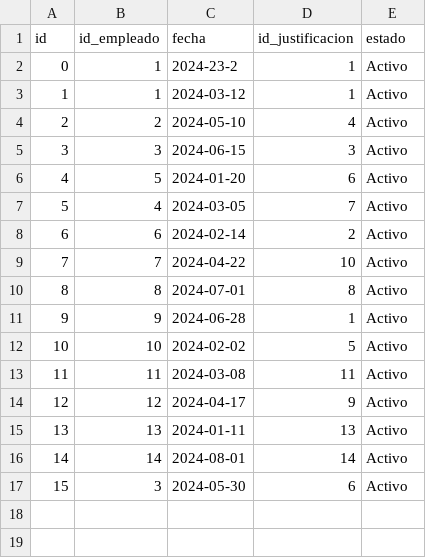
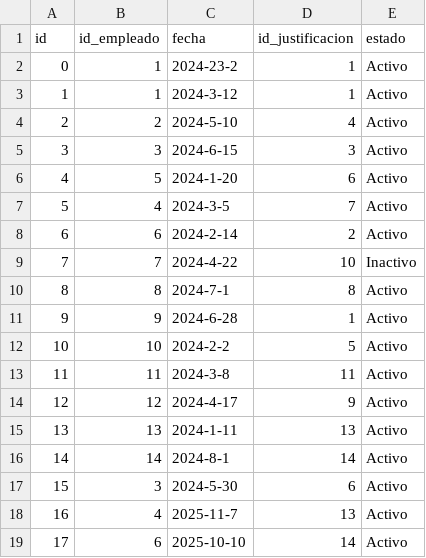
Before and after one commit to VMASPAD/Sistema-de-Gestion-de-recursos-humanos-15-Grupo-9, a CSV file: Matrices/licencias.csv, drawn as a sheet.

```diff
--- a/Matrices/licencias.csv
+++ b/Matrices/licencias.csv
@@ -2,16 +2,18 @@ id,id_empleado,fecha,id_justificacion,estado
 0,1,2024-23-2,1,Activo
-1,1,2024-03-12,1,Activo
-2,2,2024-05-10,4,Activo
-3,3,2024-06-15,3,Activo
-4,5,2024-01-20,6,Activo
-5,4,2024-03-05,7,Activo
-6,6,2024-02-14,2,Activo
-7,7,2024-04-22,10,Activo
-8,8,2024-07-01,8,Activo
-9,9,2024-06-28,1,Activo
-10,10,2024-02-02,5,Activo
-11,11,2024-03-08,11,Activo
-12,12,2024-04-17,9,Activo
-13,13,2024-01-11,13,Activo
-14,14,2024-08-01,14,Activo
-15,3,2024-05-30,6,Activo
+1,1,2024-3-12,1,Activo
+2,2,2024-5-10,4,Activo
+3,3,2024-6-15,3,Activo
+4,5,2024-1-20,6,Activo
+5,4,2024-3-5,7,Activo
+6,6,2024-2-14,2,Activo
+7,7,2024-4-22,10,Inactivo
+8,8,2024-7-1,8,Activo
+9,9,2024-6-28,1,Activo
+10,10,2024-2-2,5,Activo
+11,11,2024-3-8,11,Activo
+12,12,2024-4-17,9,Activo
+13,13,2024-1-11,13,Activo
+14,14,2024-8-1,14,Activo
+15,3,2024-5-30,6,Activo
+16,4,2025-11-7,13,Activo
+17,6,2025-10-10,14,Activo
```
Also changed, not shown: Matrices/areas.csv, Matrices/empleados.csv, 17 other files.
